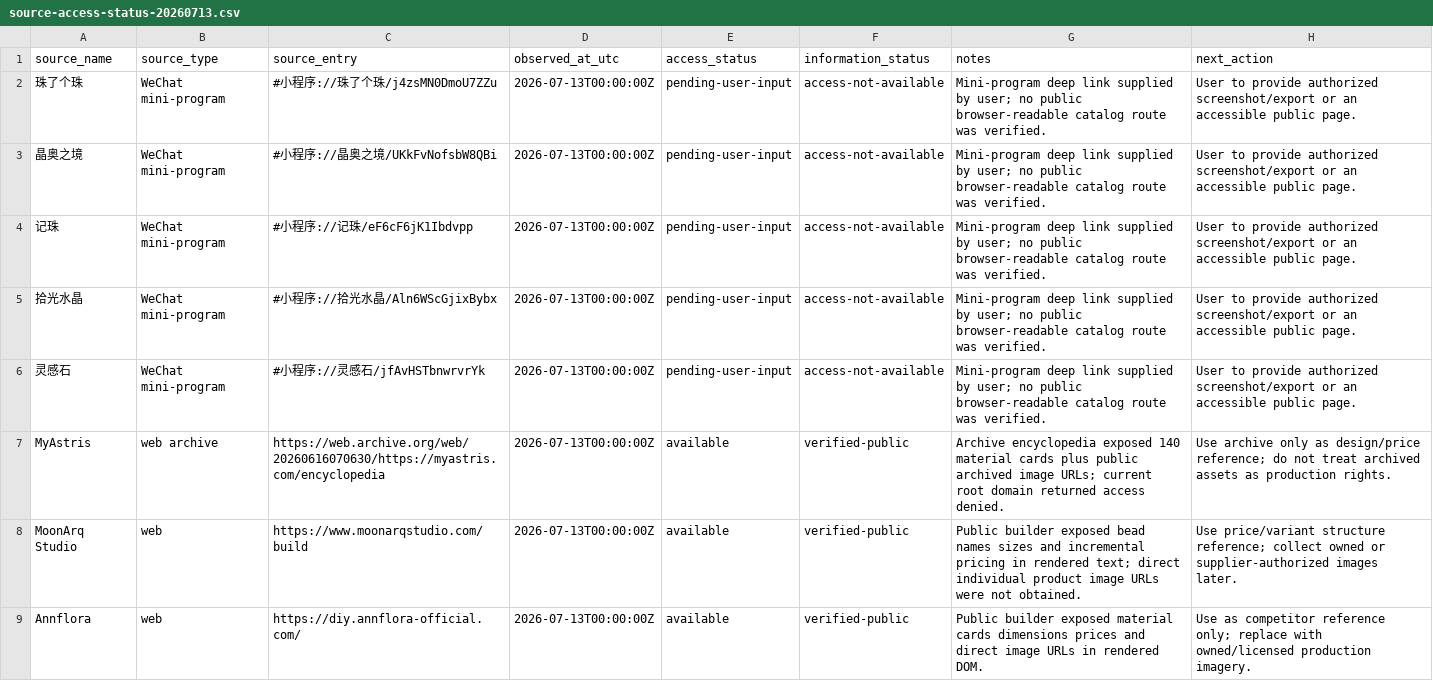
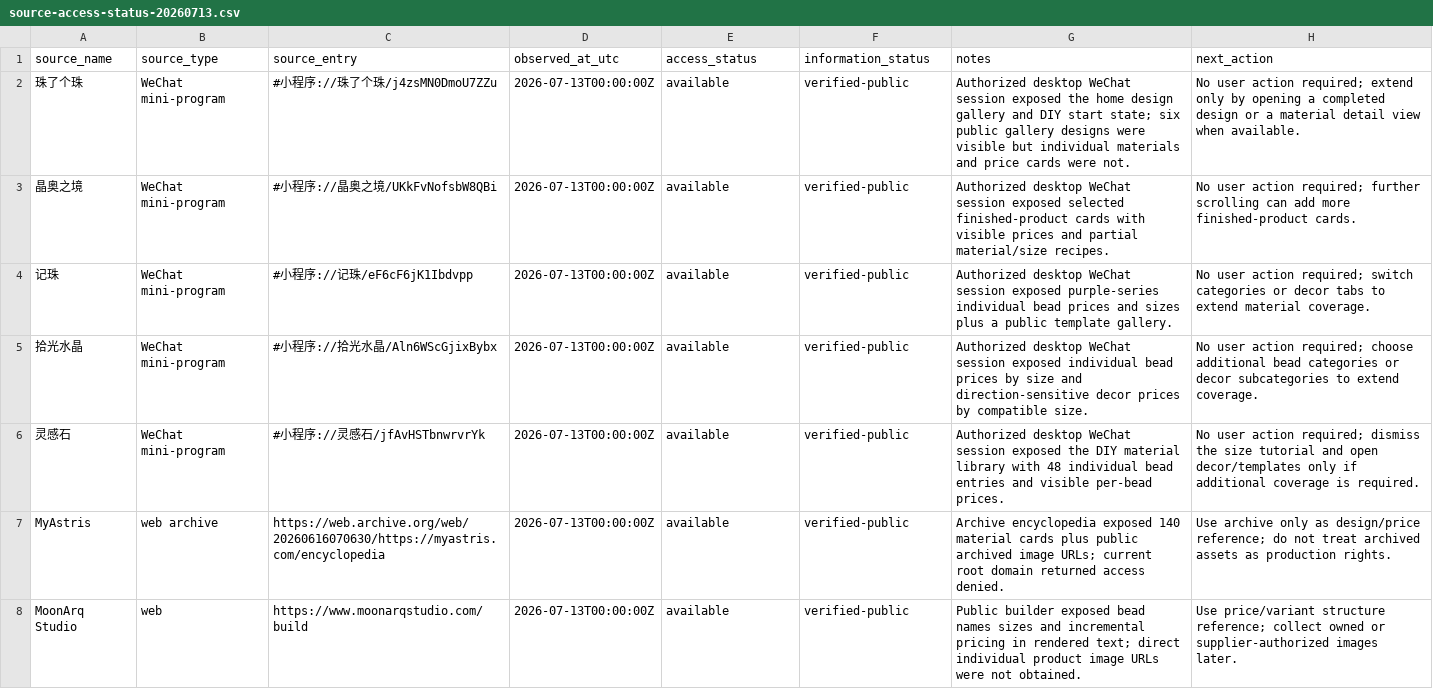
Before and after one commit to liu184205909/knowledge-base, a CSV file: 01-AI营销/04-选品库/C端/01-疗愈水晶/07-互动工具/crystal-bracelet-builder/data/v3/research/source-access-status-20260713.csv, drawn as a sheet; only a part is shown; the shorter side is filled out with more unchanged rows.

```diff
--- a/01-AI营销/04-选品库/C端/01-疗愈水晶/07-互动工具/crystal-bracelet-builder/data/v3/research/source-access-status-20260713.csv
+++ b/01-AI营销/04-选品库/C端/01-疗愈水晶/07-互动工具/crystal-bracelet-builder/data/v3/research/source-access-status-20260713.csv
@@ -1,7 +1,7 @@
 source_name,source_type,source_entry,observed_at_utc,access_status,information_status,notes,next_action
-珠了个珠,WeChat mini-program,#小程序://珠了个珠/j4zsMN0DmoU7ZZu,2026-07-13T00:00:00Z,pending-user-input,access-not-available,Mini-program deep link supplied by user; no public browser-readable catalog route was verified.,User to provide authorized screenshot/export or an accessible public page.
-晶奥之境,WeChat mini-program,#小程序://晶奥之境/UKkFvNofsbW8QBi,2026-07-13T00:00:00Z,pending-user-input,access-not-available,Mini-program deep link supplied by user; no public browser-readable catalog route was verified.,User to provide authorized screenshot/export or an accessible public page.
-记珠,WeChat mini-program,#小程序://记珠/eF6cF6jK1Ibdvpp,2026-07-13T00:00:00Z,pending-user-input,access-not-available,Mini-program deep link supplied by user; no public browser-readable catalog route was verified.,User to provide authorized screenshot/export or an accessible public page.
-拾光水晶,WeChat mini-program,#小程序://拾光水晶/Aln6WScGjixBybx,2026-07-13T00:00:00Z,pending-user-input,access-not-available,Mini-program deep link supplied by user; no public browser-readable catalog route was verified.,User to provide authorized screenshot/export or an accessible public page.
-灵感石,WeChat mini-program,#小程序://灵感石/jfAvHSTbnwrvrYk,2026-07-13T00:00:00Z,pending-user-input,access-not-available,Mini-program deep link supplied by user; no public browser-readable catalog route was verified.,User to provide authorized screenshot/export or an accessible public page.
+珠了个珠,WeChat mini-program,#小程序://珠了个珠/j4zsMN0DmoU7ZZu,2026-07-13T00:00:00Z,available,verified-public,Authorized desktop WeChat session exposed the home design gallery and DIY start state; six public gallery designs were visible but individual materials and price cards were not.,No user action required; extend only by opening a completed design or a material detail view when available.
+晶奥之境,WeChat mini-program,#小程序://晶奥之境/UKkFvNofsbW8QBi,2026-07-13T00:00:00Z,available,verified-public,Authorized desktop WeChat session exposed selected finished-product cards with visible prices and partial material/size recipes.,No user action required; further scrolling can add more finished-product cards.
+记珠,WeChat mini-program,#小程序://记珠/eF6cF6jK1Ibdvpp,2026-07-13T00:00:00Z,available,verified-public,Authorized desktop WeChat session exposed purple-series individual bead prices and sizes plus a public template gallery.,No user action required; switch categories or decor tabs to extend material coverage.
+拾光水晶,WeChat mini-program,#小程序://拾光水晶/Aln6WScGjixBybx,2026-07-13T00:00:00Z,available,verified-public,Authorized desktop WeChat session exposed individual bead prices by size and direction-sensitive decor prices by compatible size.,No user action required; choose additional bead categories or decor subcategories to extend coverage.
+灵感石,WeChat mini-program,#小程序://灵感石/jfAvHSTbnwrvrYk,2026-07-13T00:00:00Z,available,verified-public,Authorized desktop WeChat session exposed the DIY material library with 48 individual bead entries and visible per-bead prices.,No user action required; dismiss the size tutorial and open decor/templates only if additional coverage is required.
 MyAstris,web archive,https://web.archive.org/web/20260616070630/https://myastris.com/encyclopedia,2026-07-13T00:00:00Z,available,verified-public,Archive encyclopedia exposed 140 material cards plus public archived image URLs; current root domain returned access denied.,Use archive only as design/price reference; do not treat archived assets as production rights.
```
Also changed, not shown: 01-AI营销/04-选品库/C端/01-疗愈水晶/07-互动工具/crystal-bracelet-builder/data/v3/research/official-design-candidates-20260713.csv, 47 other files.
